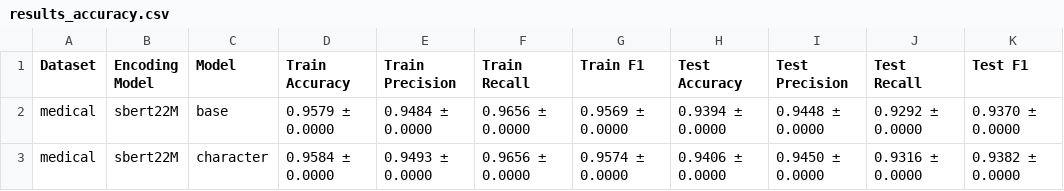
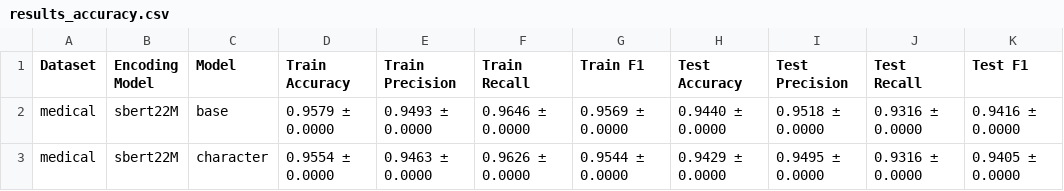
Before and after one commit to GFleurD/ANTONIO, a CSV file: results/results_accuracy.csv, drawn as a sheet.

```diff
--- a/results/results_accuracy.csv
+++ b/results/results_accuracy.csv
@@ -1,3 +1,3 @@
 Dataset,Encoding Model,Model,Train Accuracy,Train Precision,Train Recall,Train F1,Test Accuracy,Test Precision,Test Recall,Test F1
-medical,sbert22M,base,0.9579 ± 0.0000,0.9484 ± 0.0000,0.9656 ± 0.0000,0.9569 ± 0.0000,0.9394 ± 0.0000,0.9448 ± 0.0000,0.9292 ± 0.0000,0.9370 ± 0.0000
-medical,sbert22M,character,0.9584 ± 0.0000,0.9493 ± 0.0000,0.9656 ± 0.0000,0.9574 ± 0.0000,0.9406 ± 0.0000,0.9450 ± 0.0000,0.9316 ± 0.0000,0.9382 ± 0.0000
+medical,sbert22M,base,0.9579 ± 0.0000,0.9493 ± 0.0000,0.9646 ± 0.0000,0.9569 ± 0.0000,0.9440 ± 0.0000,0.9518 ± 0.0000,0.9316 ± 0.0000,0.9416 ± 0.0000
+medical,sbert22M,character,0.9554 ± 0.0000,0.9463 ± 0.0000,0.9626 ± 0.0000,0.9544 ± 0.0000,0.9429 ± 0.0000,0.9495 ± 0.0000,0.9316 ± 0.0000,0.9405 ± 0.0000
```
Also changed, not shown: results/results_perturbations_accuracy.csv, 10 other files.
